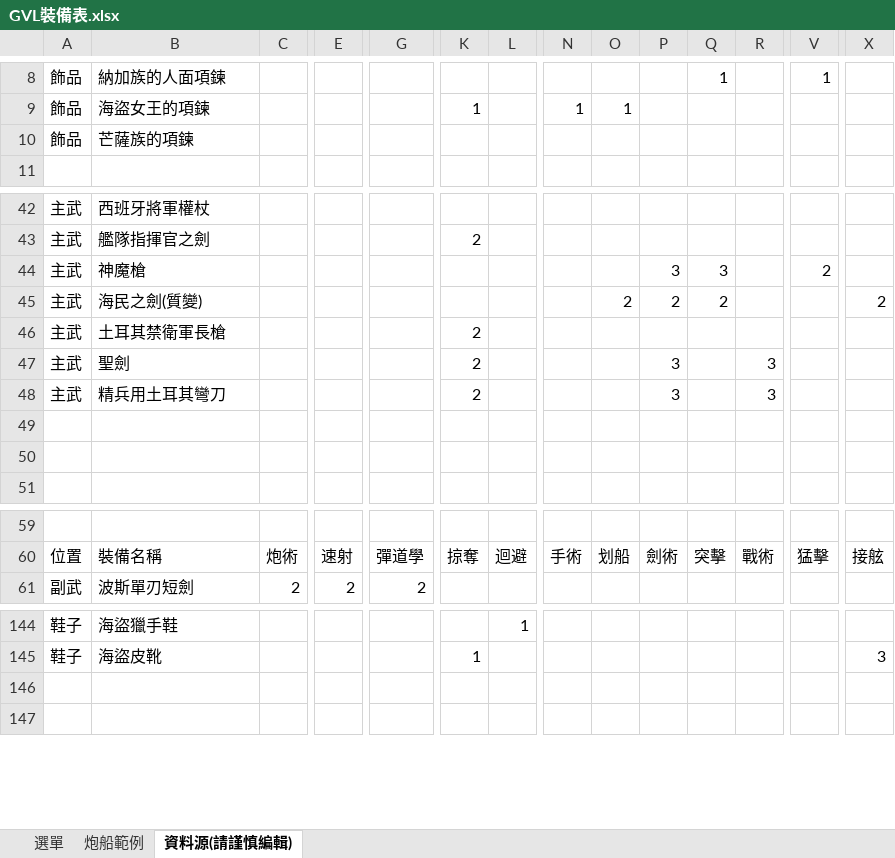
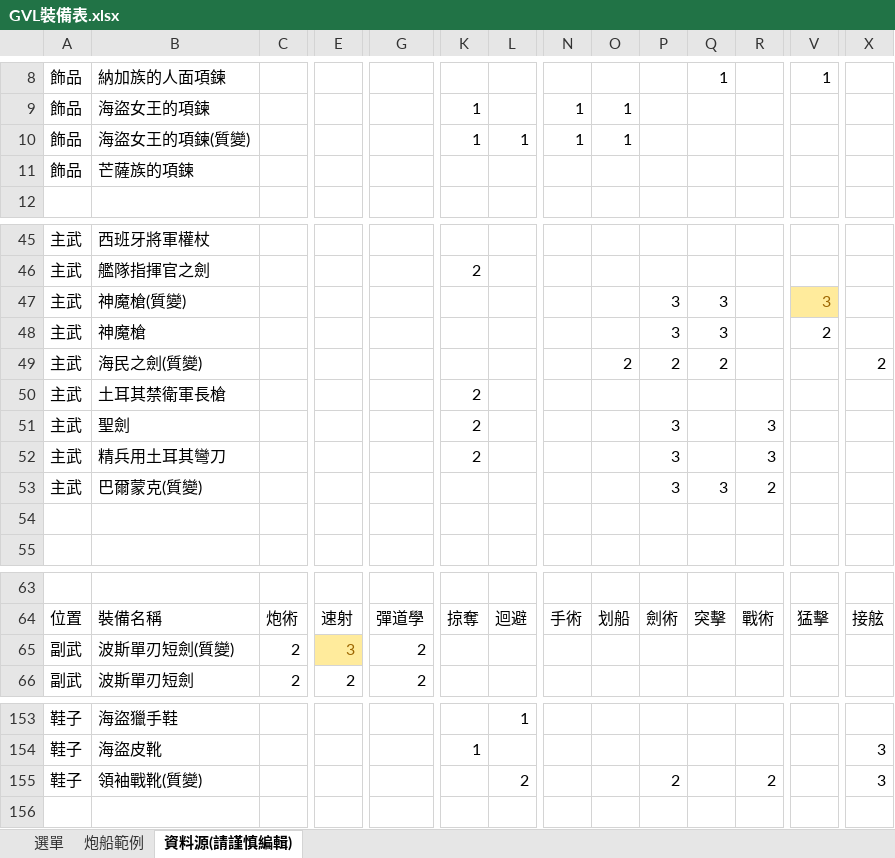
Before and after one commit to easychiu/GVL_skills_tools, an Excel workbook: GVL裝備表.xlsx, sheet 資料源(請謹慎編輯), drawn as a sheet; only a part is shown, gaps mark what is left out; values as stored, in another font and other column widths than the file's, no borders; charts and pictures not drawn; addresses are those after the commit; rows hold the shown columns only; the diff covers the shown part only; the diff names each change by its address in the sheet, - before the commit and + after, or states it on an @@ line.

```diff
--- a/GVL裝備表.xlsx (sheet 資料源(請謹慎編輯))
+++ b/GVL裝備表.xlsx (sheet 資料源(請謹慎編輯))
+row 10: 飾品 | 海盜女王的項鍊(質變) |  |  |  | 1 | 1 | 1 | 1
+row 47: 主武 | 神魔槍(質變) |  |  |  |  |  |  |  | 3 | 3 |  | 3
-row 53: (empty)
+row 53: 主武 | 巴爾蒙克(質變) |  |  |  |  |  |  |  | 3 | 3 | 2
+row 65: 副武 | 波斯單刃短劍(質變) | 2 | 3 | 2
-row 155: (empty)
+row 155: 鞋子 | 領袖戰靴(質變) |  |  |  |  | 2 |  |  | 2 |  | 2 |  | 3
```
Also changed, not shown: 8 added rows and 12 edited cells elsewhere in this sheet, sheet 炮船範例, sheet 選單, charts or pictures.
